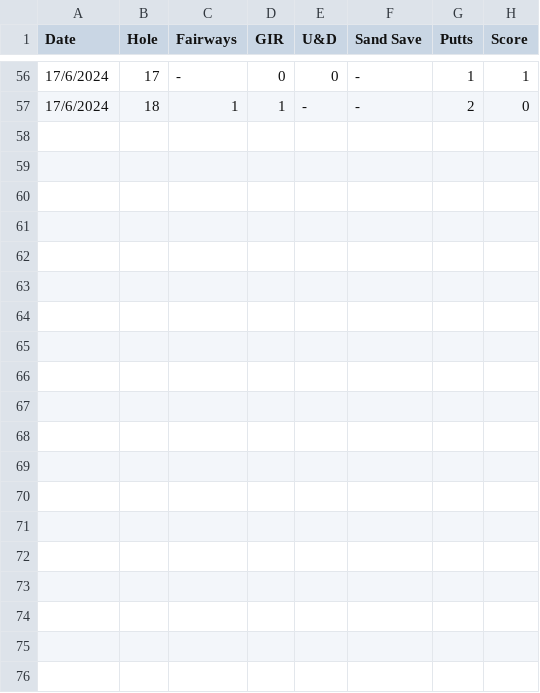
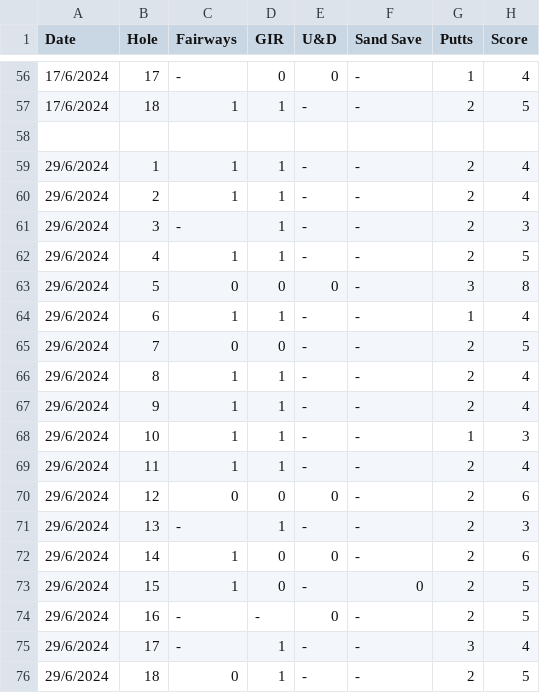
Before and after one commit to sooyang/birdie_machine, a CSV file: priv/repo/raw_data.csv, drawn as a sheet; only a part is shown, gaps mark what is left out; the diff covers the shown part only.

```diff
--- a/priv/repo/raw_data.csv
+++ b/priv/repo/raw_data.csv
@@ -56,2 +56,21 @@ Date,Hole,Fairways,GIR,U&D,Sand Save,Putts ,Score
-17/6/2024,17,-,0,0,-,1,1
-17/6/2024,18,1,1,-,-,2,0
+17/6/2024,17,-,0,0,-,1,4
+17/6/2024,18,1,1,-,-,2,5
+,,,,,,,
+29/6/2024,1,1,1,-,-,2,4
+29/6/2024,2,1,1,-,-,2,4
+29/6/2024,3,-,1,-,-,2,3
+29/6/2024,4,1,1,-,-,2,5
+29/6/2024,5,0,0,0,-,3,8
+29/6/2024,6,1,1,-,-,1,4
+29/6/2024,7,0,0,-,-,2,5
+29/6/2024,8,1,1,-,-,2,4
+29/6/2024,9,1,1,-,-,2,4
+29/6/2024,10,1,1,-,-,1,3
+29/6/2024,11,1,1,-,-,2,4
+29/6/2024,12,0,0,0,-,2,6
+29/6/2024,13,-,1,-,-,2,3
+29/6/2024,14,1,0,0,-,2,6
+29/6/2024,15,1,0,-,0,2,5
+29/6/2024,16,-,-,0,-,2,5
+29/6/2024,17,-,1,-,-,3,4
+29/6/2024,18,0,1,-,-,2,5
```
Also changed, not shown: 52 edited cells elsewhere in this file, 3 other files.
